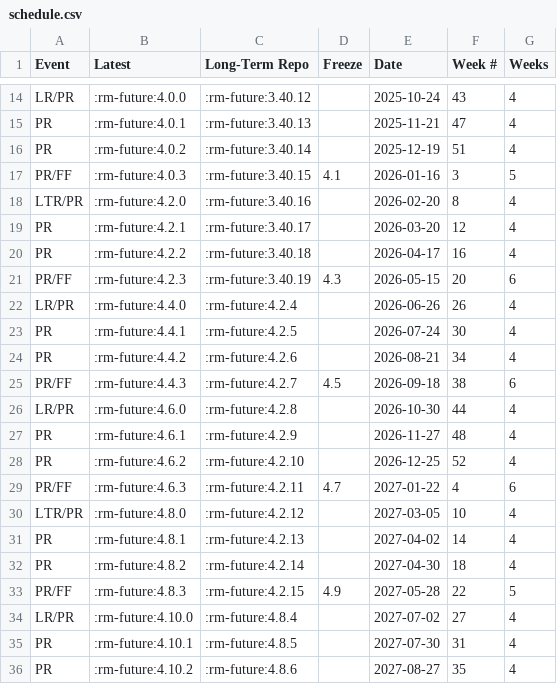
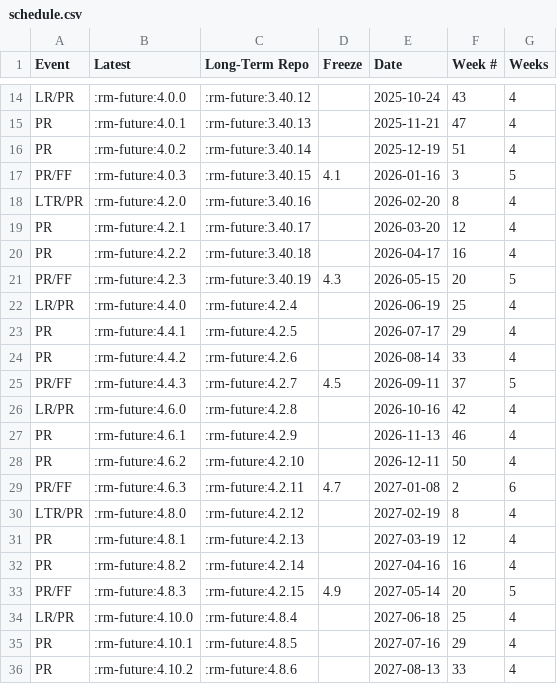
Before and after one commit to qgis/QGIS-Website, a CSV file: assets/csv/schedule.csv, drawn as a sheet; only a part is shown, gaps mark what is left out; the diff covers the shown part only.

```diff
--- a/assets/csv/schedule.csv
+++ b/assets/csv/schedule.csv
@@ -20,17 +20,17 @@
 "PR",":rm-future:4.2.2",":rm-future:3.40.18","","2026-04-17","16","4"
-"PR/FF",":rm-future:4.2.3",":rm-future:3.40.19","4.3","2026-05-15","20","6"
-"LR/PR",":rm-future:4.4.0",":rm-future:4.2.4","","2026-06-26","26","4"
-"PR",":rm-future:4.4.1",":rm-future:4.2.5","","2026-07-24","30","4"
-"PR",":rm-future:4.4.2",":rm-future:4.2.6","","2026-08-21","34","4"
-"PR/FF",":rm-future:4.4.3",":rm-future:4.2.7","4.5","2026-09-18","38","6"
-"LR/PR",":rm-future:4.6.0",":rm-future:4.2.8","","2026-10-30","44","4"
-"PR",":rm-future:4.6.1",":rm-future:4.2.9","","2026-11-27","48","4"
-"PR",":rm-future:4.6.2",":rm-future:4.2.10","","2026-12-25","52","4"
-"PR/FF",":rm-future:4.6.3",":rm-future:4.2.11","4.7","2027-01-22","4","6"
-"LTR/PR",":rm-future:4.8.0",":rm-future:4.2.12","","2027-03-05","10","4"
-"PR",":rm-future:4.8.1",":rm-future:4.2.13","","2027-04-02","14","4"
-"PR",":rm-future:4.8.2",":rm-future:4.2.14","","2027-04-30","18","4"
-"PR/FF",":rm-future:4.8.3",":rm-future:4.2.15","4.9","2027-05-28","22","5"
-"LR/PR",":rm-future:4.10.0",":rm-future:4.8.4","","2027-07-02","27","4"
-"PR",":rm-future:4.10.1",":rm-future:4.8.5","","2027-07-30","31","4"
-"PR",":rm-future:4.10.2",":rm-future:4.8.6","","2027-08-27","35","4"
+"PR/FF",":rm-future:4.2.3",":rm-future:3.40.19","4.3","2026-05-15","20","5"
+"LR/PR",":rm-future:4.4.0",":rm-future:4.2.4","","2026-06-19","25","4"
+"PR",":rm-future:4.4.1",":rm-future:4.2.5","","2026-07-17","29","4"
+"PR",":rm-future:4.4.2",":rm-future:4.2.6","","2026-08-14","33","4"
+"PR/FF",":rm-future:4.4.3",":rm-future:4.2.7","4.5","2026-09-11","37","5"
+"LR/PR",":rm-future:4.6.0",":rm-future:4.2.8","","2026-10-16","42","4"
+"PR",":rm-future:4.6.1",":rm-future:4.2.9","","2026-11-13","46","4"
+"PR",":rm-future:4.6.2",":rm-future:4.2.10","","2026-12-11","50","4"
+"PR/FF",":rm-future:4.6.3",":rm-future:4.2.11","4.7","2027-01-08","2","6"
+"LTR/PR",":rm-future:4.8.0",":rm-future:4.2.12","","2027-02-19","8","4"
+"PR",":rm-future:4.8.1",":rm-future:4.2.13","","2027-03-19","12","4"
+"PR",":rm-future:4.8.2",":rm-future:4.2.14","","2027-04-16","16","4"
+"PR/FF",":rm-future:4.8.3",":rm-future:4.2.15","4.9","2027-05-14","20","5"
+"LR/PR",":rm-future:4.10.0",":rm-future:4.8.4","","2027-06-18","25","4"
+"PR",":rm-future:4.10.1",":rm-future:4.8.5","","2027-07-16","29","4"
+"PR",":rm-future:4.10.2",":rm-future:4.8.6","","2027-08-13","33","4"
```
Also changed, not shown: 27 edited cells elsewhere in this file, 3 other files.
